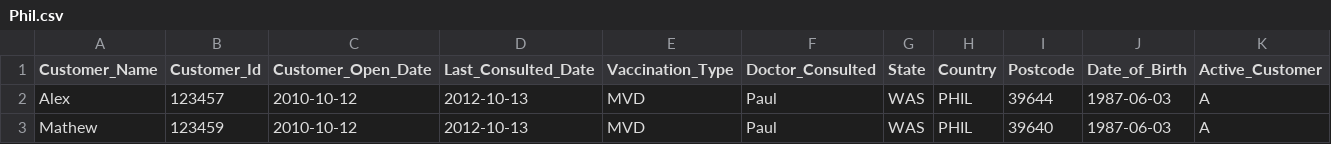
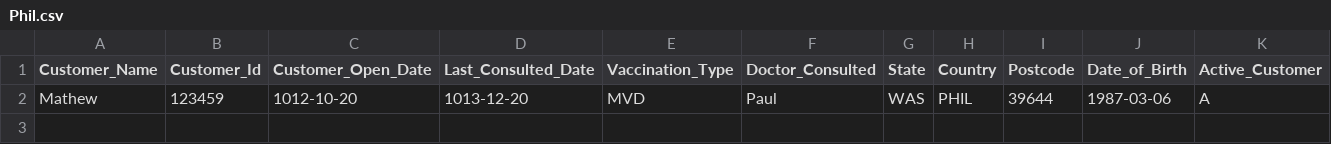
Before and after one commit to Brijenlad/Incubyte, a CSV file: Phil.csv, drawn as a sheet.

```diff
--- a/Phil.csv
+++ b/Phil.csv
@@ -1,3 +1,2 @@
 "Customer_Name";"Customer_Id";"Customer_Open_Date";"Last_Consulted_Date";"Vaccination_Type";"Doctor_Consulted";"State";"Country";"Postcode";"Date_of_Birth";"Active_Customer"
-"Alex";"123457";"2010-10-12";"2012-10-13";"MVD";"Paul";"WAS";"PHIL";39644;"1987-06-03";"A"
-"Mathew";"123459";"2010-10-12";"2012-10-13";"MVD";"Paul";"WAS";"PHIL";39640;"1987-06-03";"A"
+"Mathew";"123459";"1012-10-20";"1013-12-20";"MVD";"Paul";"WAS";"PHIL";39644;"1987-03-06";"A"
```
Also changed, not shown: Au.csv, Usa.csv, 11 other files.
